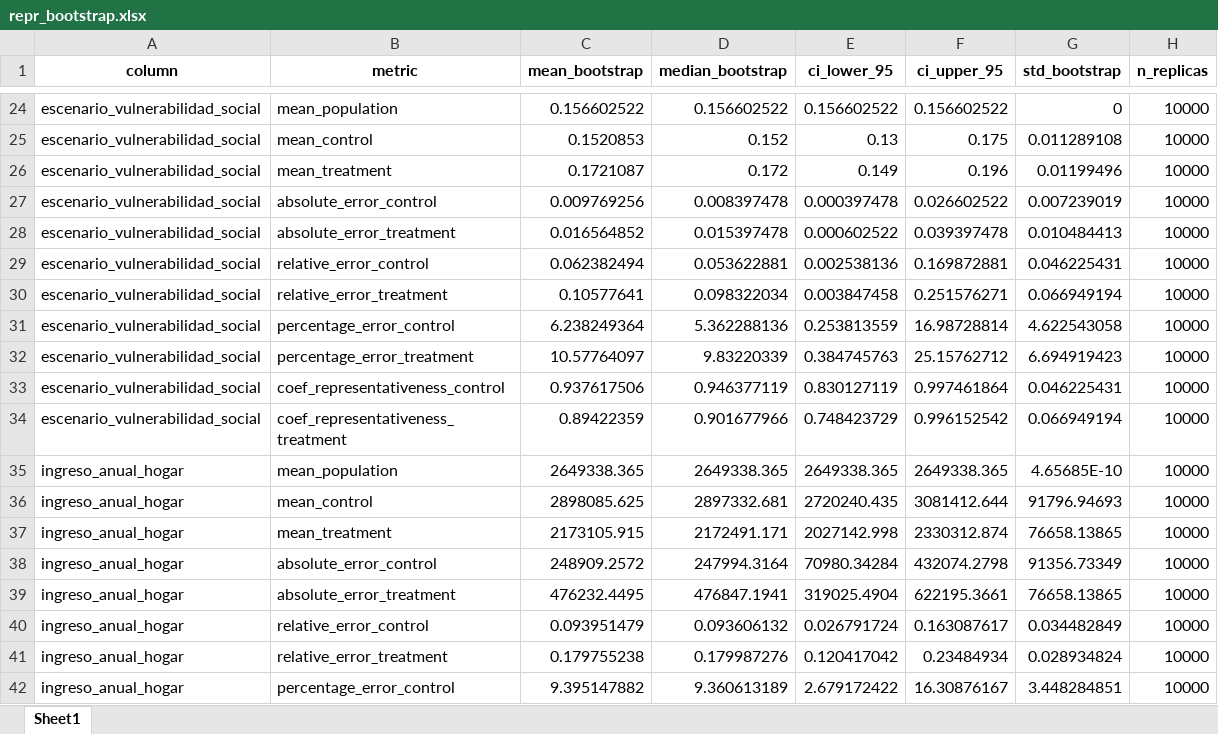
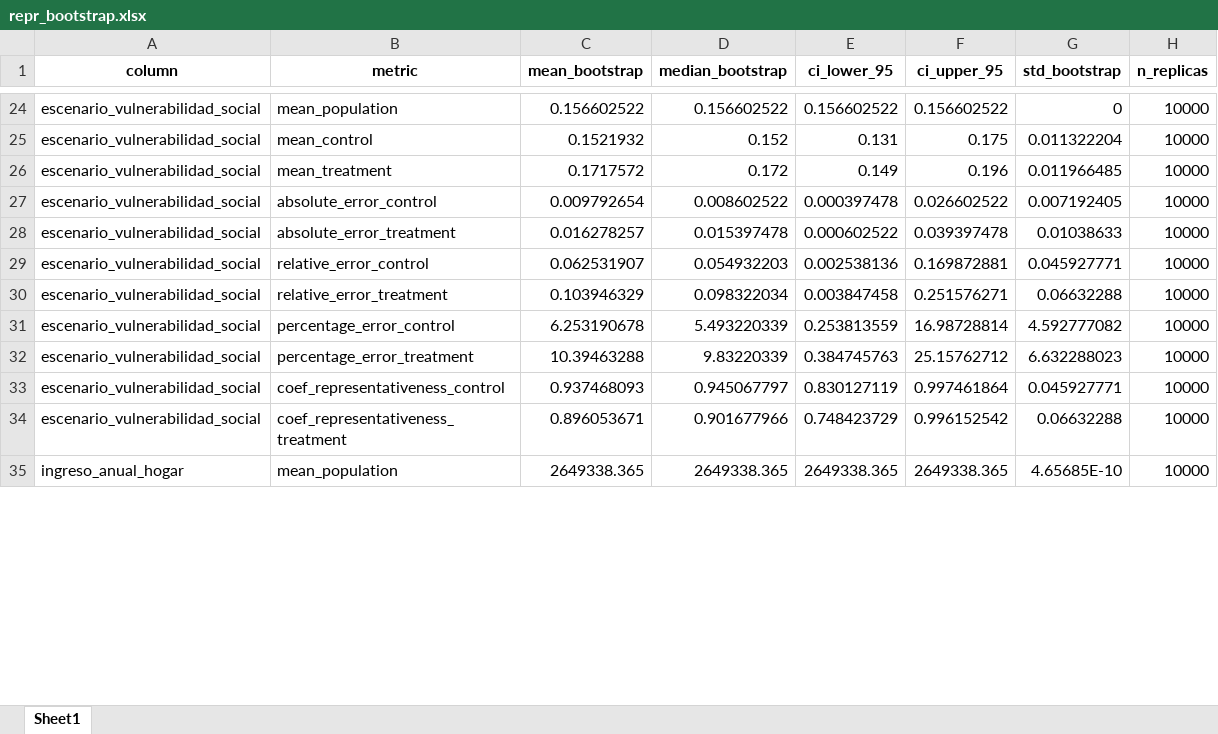
Before and after one commit to andreasoledadguerra/impact-evaluation-of-public-policy, an Excel workbook: data/final/tables/repr_bootstrap.xlsx, sheet Sheet1, drawn as a sheet; only a part is shown, gaps mark what is left out; values as stored, in another font and other column widths than the file's, no borders; removed rows and columns are numbered as before the commit, all else as after; the diff covers the shown part only; the diff names each change by its address in the sheet, - before the commit and + after, or states it on an @@ line.

```diff
--- a/data/final/tables/repr_bootstrap.xlsx (sheet Sheet1)
+++ b/data/final/tables/repr_bootstrap.xlsx (sheet Sheet1)
-C25 (mean_bootstrap): 0.1520853
+C25 (mean_bootstrap): 0.1521932
-E25 (ci_lower_95): 0.13
+E25 (ci_lower_95): 0.131
-G25 (std_bootstrap): 0.011289108
+G25 (std_bootstrap): 0.011322204
-C26 (mean_bootstrap): 0.1721087
+C26 (mean_bootstrap): 0.1717572
-G26 (std_bootstrap): 0.01199496
+G26 (std_bootstrap): 0.011966485
-C27 (mean_bootstrap): 0.009769256
+C27 (mean_bootstrap): 0.009792654
-D27 (median_bootstrap): 0.008397478
+D27 (median_bootstrap): 0.008602522
-G27 (std_bootstrap): 0.007239019
+G27 (std_bootstrap): 0.007192405
-C28 (mean_bootstrap): 0.016564852
+C28 (mean_bootstrap): 0.016278257
-G28 (std_bootstrap): 0.010484413
+G28 (std_bootstrap): 0.01038633
-C29 (mean_bootstrap): 0.062382494
+C29 (mean_bootstrap): 0.062531907
-D29 (median_bootstrap): 0.053622881
+D29 (median_bootstrap): 0.054932203
-G29 (std_bootstrap): 0.046225431
+G29 (std_bootstrap): 0.045927771
-C30 (mean_bootstrap): 0.10577641
+C30 (mean_bootstrap): 0.103946329
-G30 (std_bootstrap): 0.066949194
+G30 (std_bootstrap): 0.06632288
-C31 (mean_bootstrap): 6.238249364
+C31 (mean_bootstrap): 6.253190678
-D31 (median_bootstrap): 5.362288136
+D31 (median_bootstrap): 5.493220339
-G31 (std_bootstrap): 4.622543058
+G31 (std_bootstrap): 4.592777082
-C32 (mean_bootstrap): 10.57764097
+C32 (mean_bootstrap): 10.39463288
-G32 (std_bootstrap): 6.694919423
+G32 (std_bootstrap): 6.632288023
-C33 (mean_bootstrap): 0.937617506
+C33 (mean_bootstrap): 0.937468093
-D33 (median_bootstrap): 0.946377119
+D33 (median_bootstrap): 0.945067797
-G33 (std_bootstrap): 0.046225431
+G33 (std_bootstrap): 0.045927771
-C34 (mean_bootstrap): 0.89422359
+C34 (mean_bootstrap): 0.896053671
-G34 (std_bootstrap): 0.066949194
+G34 (std_bootstrap): 0.06632288
-row 36: ingreso_anual_hogar | mean_control | 2898085.625 | 2897332.681 | 2720240.435 | 3081412.644 | 91796.94693 | 10000
-row 37: ingreso_anual_hogar | mean_treatment | 2173105.915 | 2172491.171 | 2027142.998 | 2330312.874 | 76658.13865 | 10000
-row 38: ingreso_anual_hogar | absolute_error_control | 248909.2572 | 247994.3164 | 70980.34284 | 432074.2798 | 91356.73349 | 10000
-row 39: ingreso_anual_hogar | absolute_error_treatment | 476232.4495 | 476847.1941 | 319025.4904 | 622195.3661 | 76658.13865 | 10000
-row 40: ingreso_anual_hogar | relative_error_control | 0.093951479 | 0.093606132 | 0.026791724 | 0.163087617 | 0.034482849 | 10000
-row 41: ingreso_anual_hogar | relative_error_treatment | 0.179755238 | 0.179987276 | 0.120417042 | 0.23484934 | 0.028934824 | 10000
-row 42: ingreso_anual_hogar | percentage_error_control | 9.395147882 | 9.360613189 | 2.679172422 | 16.30876167 | 3.448284851 | 10000
```
Also changed, not shown: 30 added rows, 23 removed rows and 154 edited cells elsewhere in this sheet, data/final/tables/bootstrap_summary_control.xlsx, data/final/tables/bootstrap_summary_treatment.xlsx, 17 other files.
